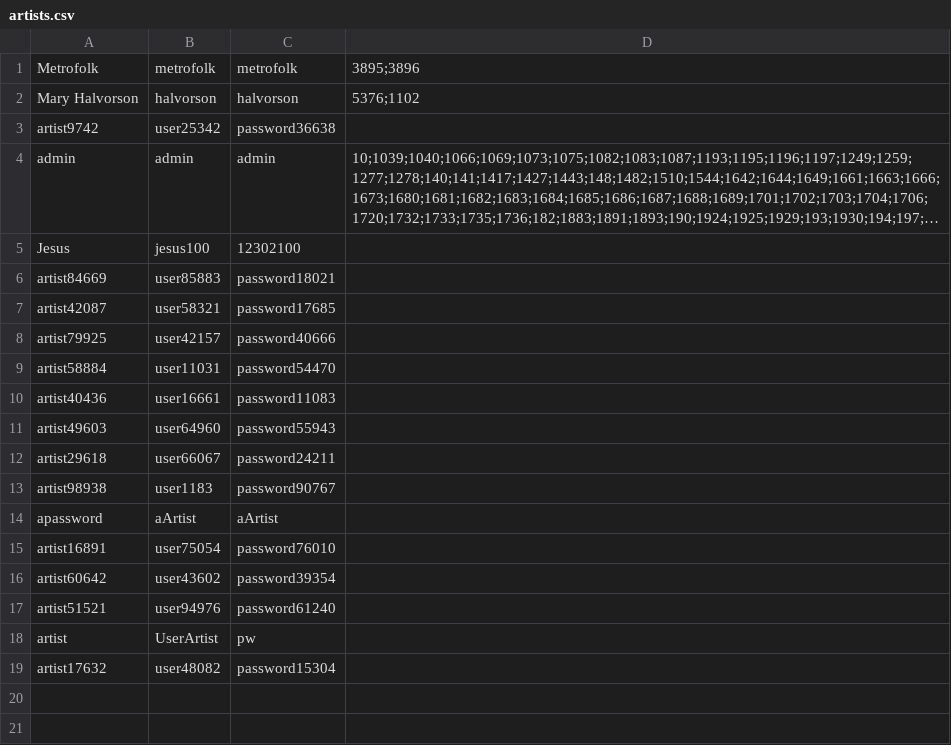
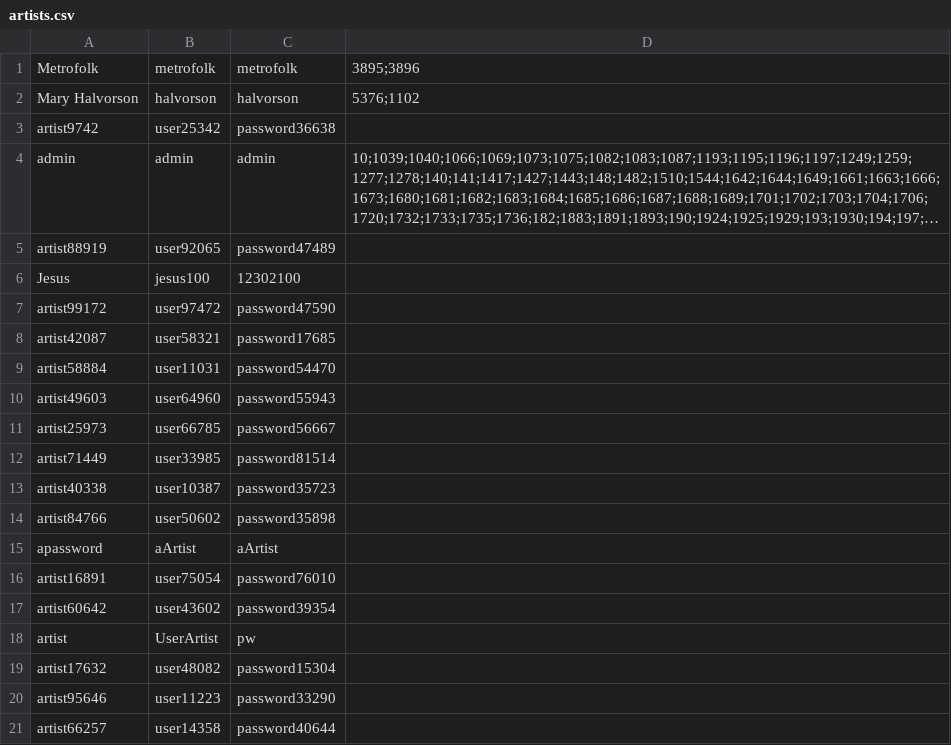
Before and after one commit to CSC207-2022F-UofT/course-project-team-communify, a CSV file: src/main/java/Database/artists.csv, drawn as a sheet; long unchanged cells end in …; removed rows and columns are numbered as before the commit, all else as after; the diff names each change by its address in the sheet, - before the commit and + after, or states it on an @@ line.

Commit message:
Update artists.csv

```diff
--- a/src/main/java/Database/artists.csv
+++ b/src/main/java/Database/artists.csv
+row 5: artist88919 | user92065 | password47489
-row 6: artist84669 | user85883 | password18021
+row 7: artist99172 | user97472 | password47590
-row 8: artist79925 | user42157 | password40666
-row 10: artist40436 | user16661 | password11083
-row 12: artist29618 | user66067 | password24211
-row 13: artist98938 | user1183 | password90767
+row 11: artist25973 | user66785 | password56667
+row 12: artist71449 | user33985 | password81514
+row 13: artist40338 | user10387 | password35723
+row 14: artist84766 | user50602 | password35898
-row 17: artist51521 | user94976 | password61240
+row 20: artist95646 | user11223 | password33290
+row 21: artist66257 | user14358 | password40644
```
